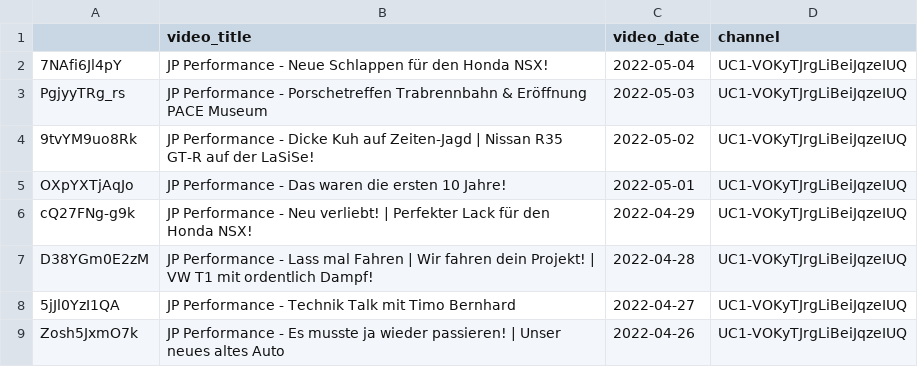
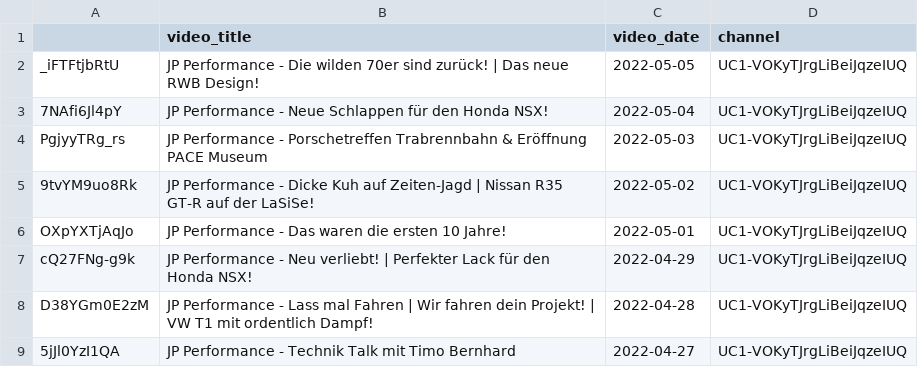
Before and after one commit to mlempp/voice_of_the_community, a CSV file: video_DataBase.csv, drawn as a sheet; only a part is shown; the shorter side is filled out with more unchanged rows.

```diff
--- a/video_DataBase.csv
+++ b/video_DataBase.csv
@@ -1,2 +1,3 @@
 ;video_title;video_date;channel
+_iFTFtjbRtU;JP Performance - Die wilden 70er sind zurück! | Das neue RWB Design!;2022-05-05;UC1-VOKyTJrgLiBeiJqzeIUQ
 7NAfi6Jl4pY;JP Performance - Neue Schlappen für den Honda NSX!;2022-05-04;UC1-VOKyTJrgLiBeiJqzeIUQ
```
Also changed, not shown: 2 other files.
